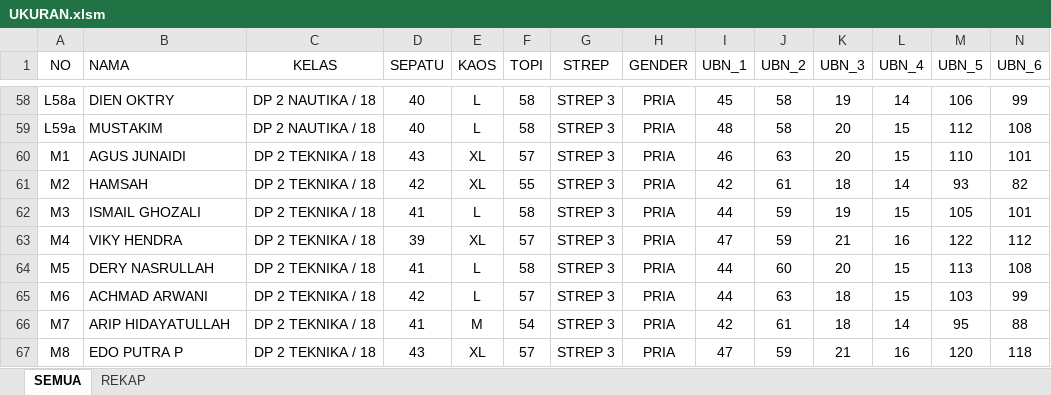
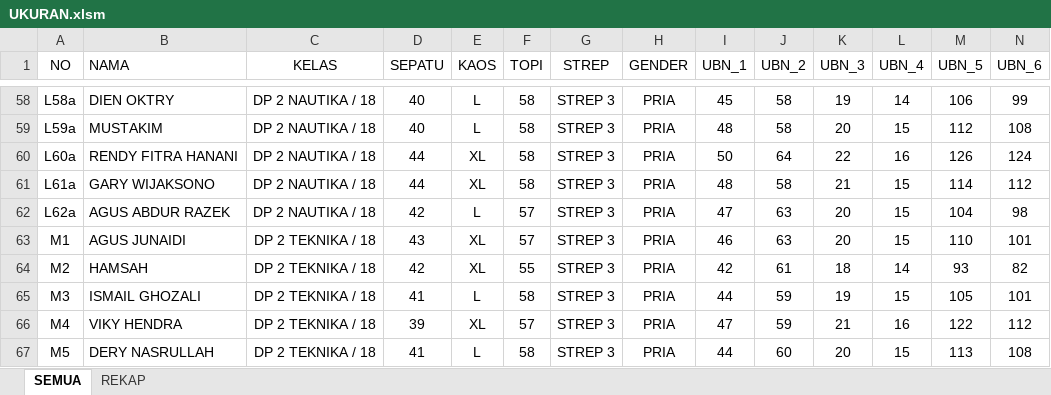
Before and after one commit to dedyhariadi/progress, an Excel workbook: 35. DP 2N18(K_12) 2T18(K_10)/UKURAN.xlsm, sheet SEMUA, drawn as a sheet; only a part is shown, gaps mark what is left out; the shorter side is filled out with more unchanged rows; values as stored, in another font and other column widths than the file's, no borders; table styles not drawn; rows hold the shown columns only; the diff names each change by its address in the sheet, - before the commit and + after, or states it on an @@ line.

Commit message:
update

```diff
--- a/35. DP 2N18(K_12) 2T18(K_10)/UKURAN.xlsm (sheet SEMUA)
+++ b/35. DP 2N18(K_12) 2T18(K_10)/UKURAN.xlsm (sheet SEMUA)
+row 60: L60a | RENDY FITRA HANANI | DP 2 NAUTIKA / 18 | 44 | XL | 58 | STREP 3 | PRIA | 50 | 64 | 22 | 16 | 126 | 124
+row 61: L61a | GARY WIJAKSONO | DP 2 NAUTIKA / 18 | 44 | XL | 58 | STREP 3 | PRIA | 48 | 58 | 21 | 15 | 114 | 112
+row 62: L62a | AGUS ABDUR RAZEK | DP 2 NAUTIKA / 18 | 42 | L | 57 | STREP 3 | PRIA | 47 | 63 | 20 | 15 | 104 | 98
```
